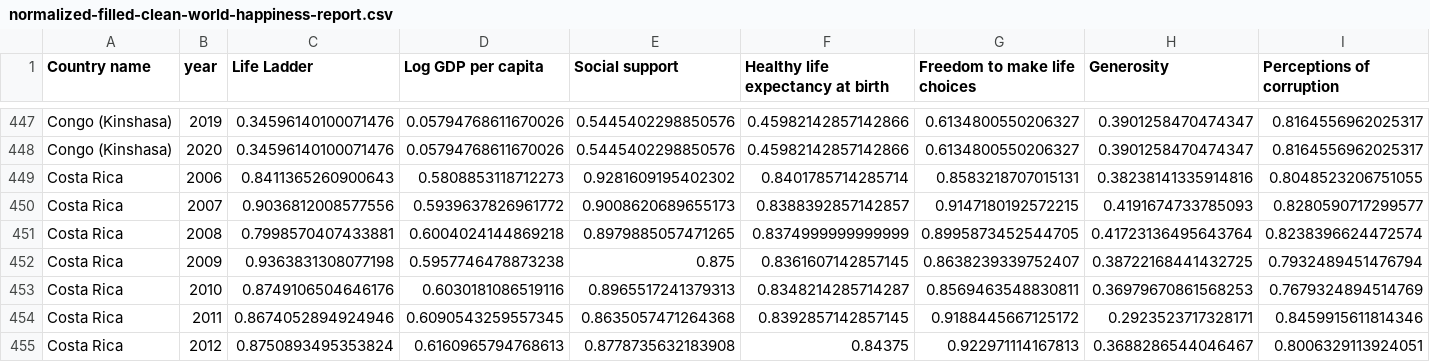
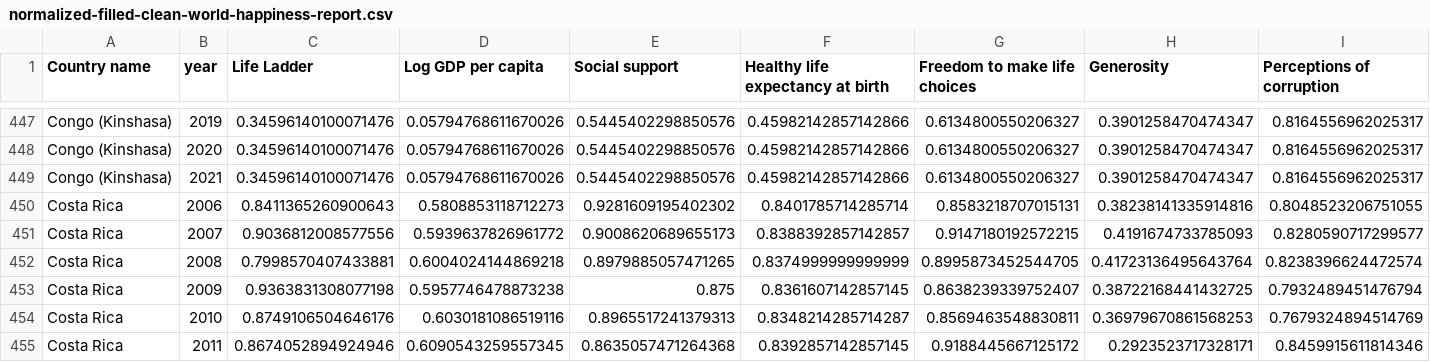
Before and after one commit to winggo12/DataAnalysis-WorldHappinessIndex, a CSV file: normalized_filled_clean_data/normalized-filled-clean-world-happiness-report.csv, drawn as a sheet; only a part is shown, gaps mark what is left out; the shorter side is filled out with more unchanged rows.

Commit message:
Fixed Bugs for missing 2021 data, since nan data for 2021 is not added

```diff
--- a/normalized_filled_clean_data/normalized-filled-clean-world-happiness-report.csv
+++ b/normalized_filled_clean_data/normalized-filled-clean-world-happiness-report.csv
@@ -448,2 +448,3 @@ Congo (Kinshasa),2019,0.34596140100071476,0.05794768611670026,0.5445402298850576
 Congo (Kinshasa),2020,0.34596140100071476,0.05794768611670026,0.5445402298850576,0.45982142857142866,0.6134800550206327,0.3901258470474347,0.8164556962025317
+Congo (Kinshasa),2021,0.34596140100071476,0.05794768611670026,0.5445402298850576,0.45982142857142866,0.6134800550206327,0.3901258470474347,0.8164556962025317
 Costa Rica,2006,0.8411365260900643,0.5808853118712273,0.9281609195402302,0.8401785714285714,0.8583218707015131,0.38238141335914816,0.8048523206751055
```
Also changed, not shown: filled_clean_data/filled-clean-world-happiness-report.csv, 4 other files.
